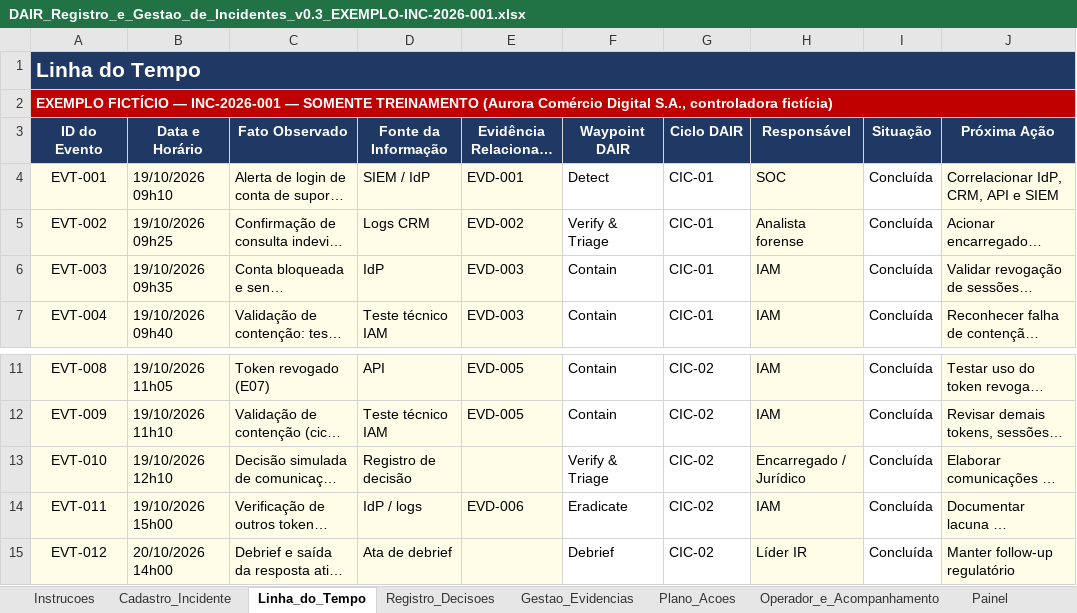
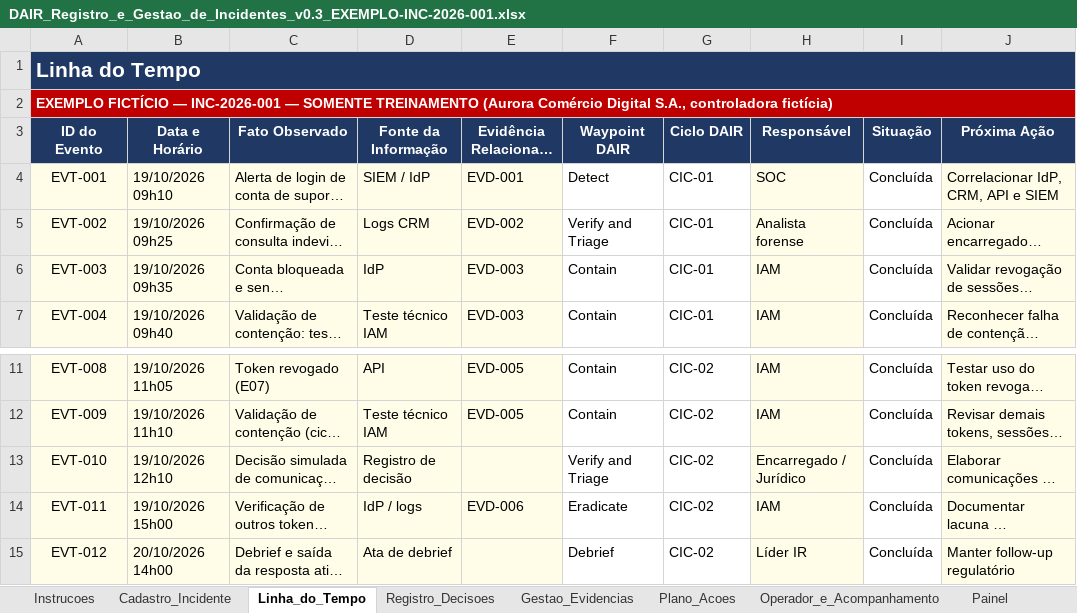
Before and after one commit to felipenicacio/dair-privacy-incident-response-playbook, an Excel workbook: instrumentos/exemplos/DAIR_Registro_e_Gestao_de_Incidentes_v0.3_EXEMPLO-INC-2026-001.xlsx, sheet Linha_do_Tempo, drawn as a sheet; only a part is shown, gaps mark what is left out; long unchanged cells end in …; values as stored, in another font and other column widths than the file's, no borders; conditional formats not drawn; the diff names each change by its address in the sheet, - before the commit and + after, or states it on an @@ line.

```diff
--- a/instrumentos/exemplos/DAIR_Registro_e_Gestao_de_Incidentes_v0.3_EXEMPLO-INC-2026-001.xlsx (sheet Linha_do_Tempo)
+++ b/instrumentos/exemplos/DAIR_Registro_e_Gestao_de_Incidentes_v0.3_EXEMPLO-INC-2026-001.xlsx (sheet Linha_do_Tempo)
-F5 (Waypoint DAIR): Verify & Triage
+F5 (Waypoint DAIR): Verify and Triage
-F13 (Waypoint DAIR): Verify & Triage
+F13 (Waypoint DAIR): Verify and Triage
```
Also changed, not shown: sheet Instrucoes, instrumentos/excel/DAIR_Checklist_Operacional_v0.3.xlsx, instrumentos/excel/DAIR_Registro_e_Gestao_de_Incidentes_v0.3.xlsx, 14 other files.
